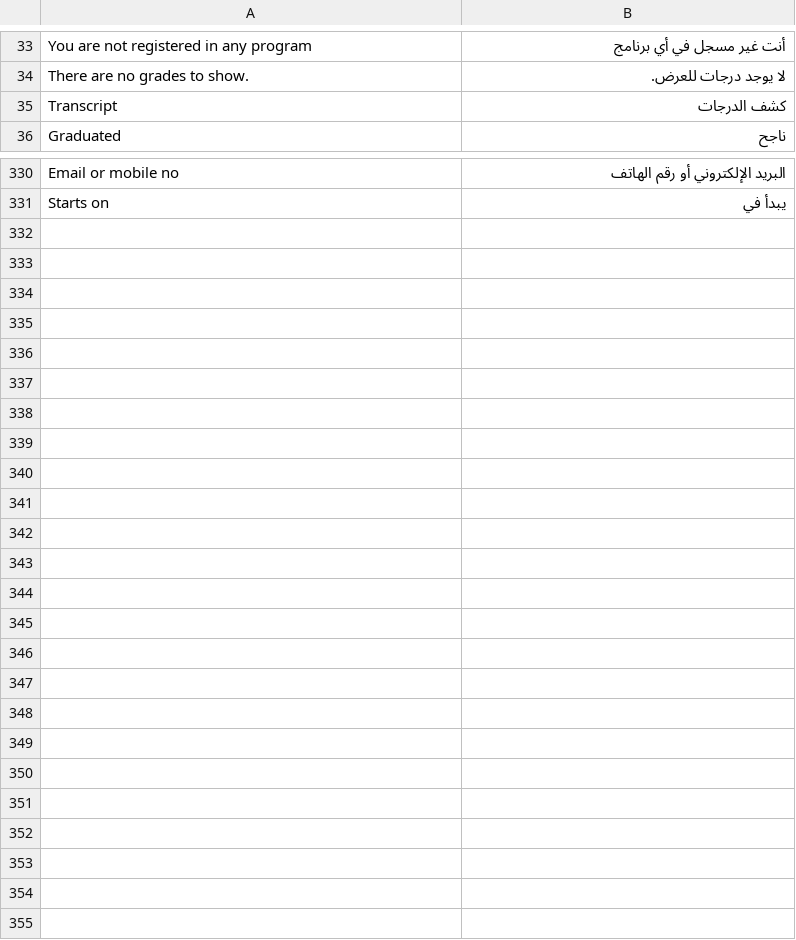
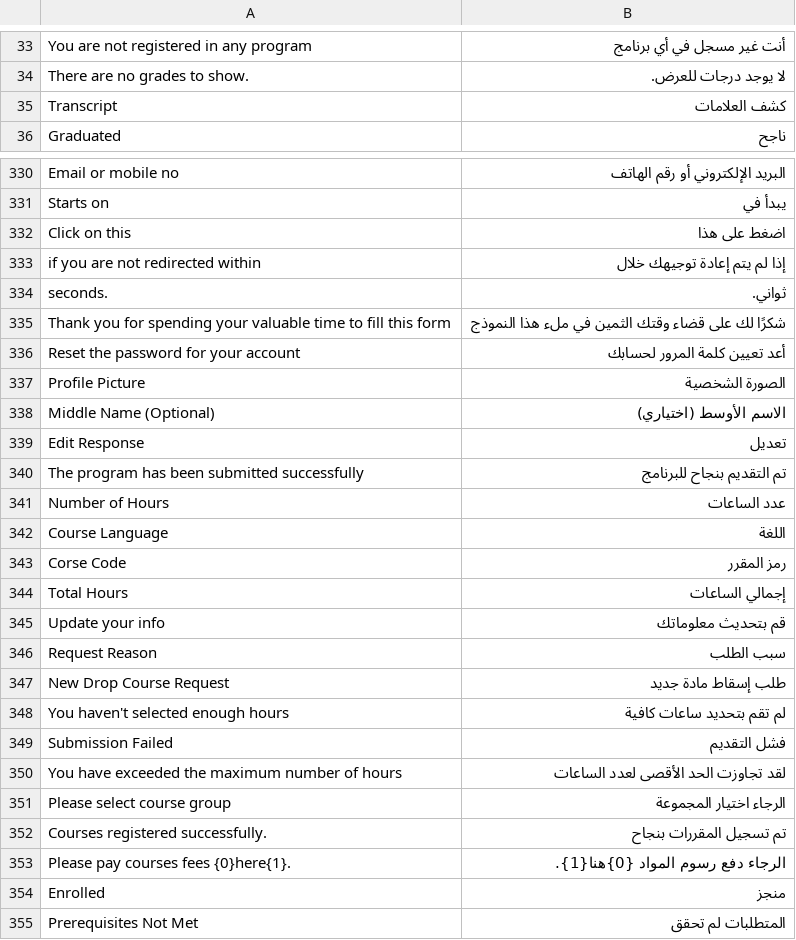
Before and after one commit to omaralhoori/frappe_education_14_university, a CSV file: education/translations/ar.csv, drawn as a sheet; only a part is shown, gaps mark what is left out.

Commit message:
fix some bugs, translationg

```diff
--- a/education/translations/ar.csv
+++ b/education/translations/ar.csv
@@ -34,3 +34,3 @@ You are not registered in any program,أنت غير مسجل في أي برنا
 There are no grades to show.,لا يوجد درجات للعرض.
-Transcript,كشف الدرجات
+Transcript,كشف العلامات
 Graduated,ناجح
@@ -331 +331,25 @@ Email or mobile no,البريد الإلكتروني أو رقم الهاتف
 Starts on,يبدأ في
+Click on this,اضغط على هذا
+if you are not redirected within,إذا لم يتم إعادة توجيهك خلال
+seconds.,ثواني.
+Thank you for spending your valuable time to fill this form,شكرًا لك على قضاء وقتك الثمين في ملء هذا النموذج
+Reset the password for your account,أعد تعيين كلمة المرور لحسابك
+Profile Picture,الصورة الشخصية
+Middle Name (Optional),الاسم الأوسط (اختياري)
+Edit Response,تعديل
+The program has been submitted successfully,تم التقديم بنجاح للبرنامج
+Number of Hours,عدد الساعات
+Course Language,اللغة
+Corse Code,رمز المقرر
+Total Hours,إجمالي الساعات
+Update your info,قم بتحديث معلوماتك
+Request Reason,سبب الطلب
+New Drop Course Request,طلب إسقاط مادة جديد
+"You haven't selected enough hours",لم تقم بتحديد ساعات كافية
+Submission Failed,فشل التقديم
+You have exceeded the maximum number of hours,لقد تجاوزت الحد الأقصى لعدد الساعات
+Please select course group,الرجاء اختيار المجموعة
+Courses registered successfully.,تم تسجيل المقررات بنجاح
+Please pay courses fees {0}here{1}.,الرجاء دفع رسوم المواد {0}هنا{1}.
+Enrolled,منجز
+Prerequisites Not Met,المتطلبات لم تحقق
```
Also changed, not shown: 4 other files.
